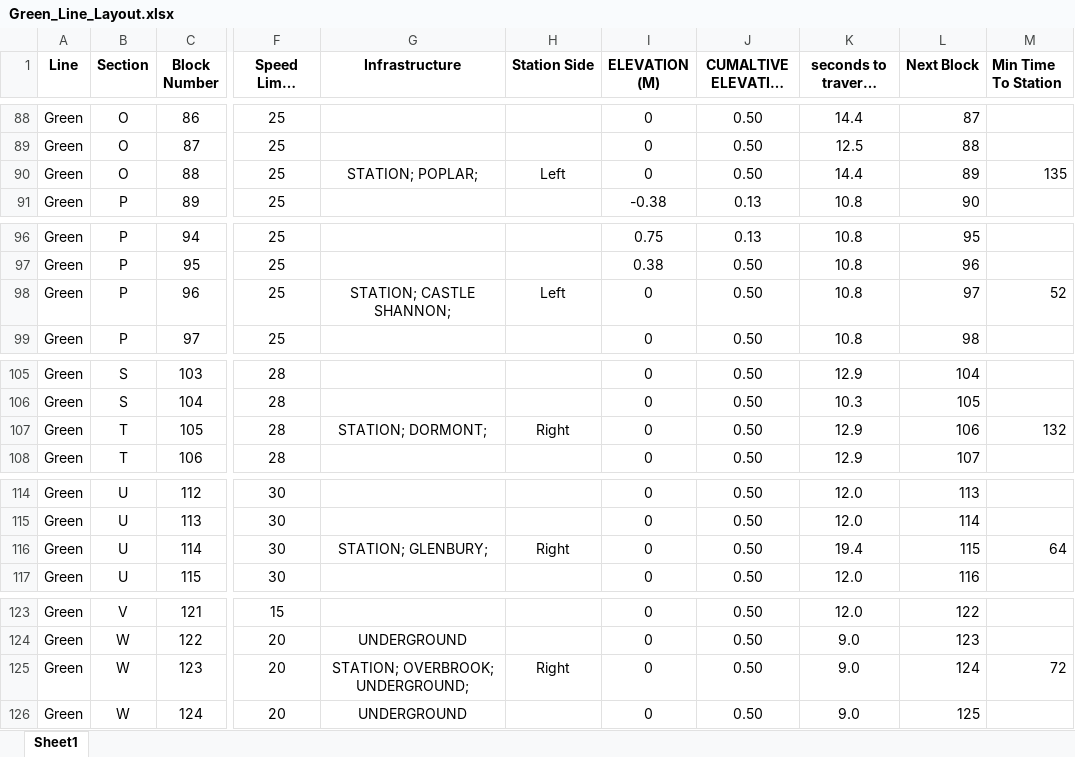
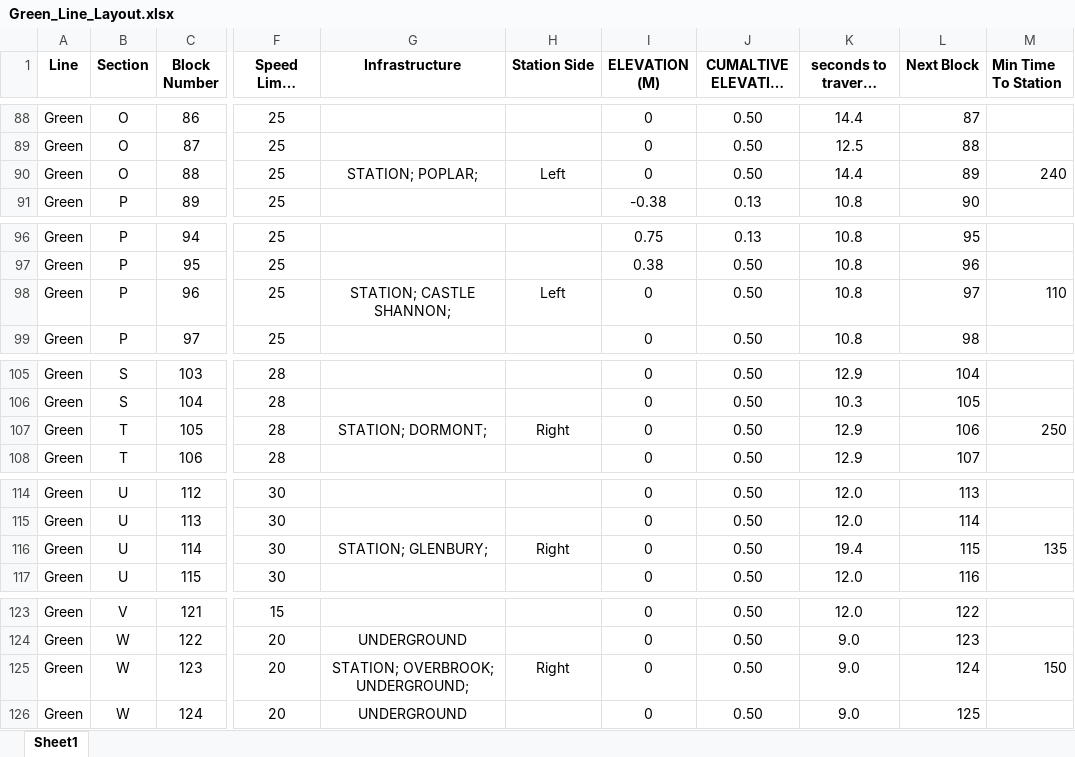
Before and after one commit to karthik-0413/ECE1140_TermProject, an Excel workbook: CTC_Office/Green_Line_Layout.xlsx, sheet Sheet1, drawn as a sheet; only a part is shown, gaps mark what is left out; long unchanged cells end in …; values as stored, in another font and other column widths than the file's, no borders; the diff covers the shown part only; the diff names each change by its address in the sheet, - before the commit and + after, or states it on an @@ line.

Commit message:
Arrival Times and Schedule Working

```diff
--- a/CTC_Office/Green_Line_Layout.xlsx (sheet Sheet1)
+++ b/CTC_Office/Green_Line_Layout.xlsx (sheet Sheet1)
-M90 (Min Time To Station): 135
+M90 (Min Time To Station): 240
-M98 (Min Time To Station): 52
+M98 (Min Time To Station): 110
-M107 (Min Time To Station): 132
+M107 (Min Time To Station): 250
-M116 (Min Time To Station): 64
+M116 (Min Time To Station): 135
-M125 (Min Time To Station): 72
+M125 (Min Time To Station): 150
```
Also changed, not shown: 14 edited cells elsewhere in this sheet, 4 other files.
